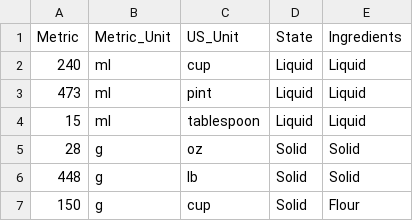
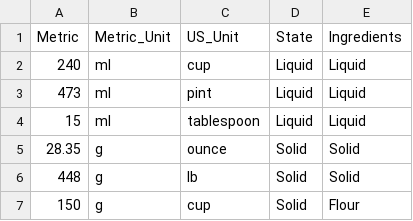
Before and after one commit to AmandinePingetPhD/Master_Recipes_Local, a CSV file: Data_recipes/Conversion_cup_ounce_g.csv, drawn as a sheet; only a part is shown.

Commit message:
Modify oz to ounce

```diff
--- a/Data_recipes/Conversion_cup_ounce_g.csv
+++ b/Data_recipes/Conversion_cup_ounce_g.csv
@@ -4,3 +4,3 @@ Metric,Metric_Unit,US_Unit,State,Ingredients
 15,ml,tablespoon,Liquid,Liquid
-28,g,oz,Solid,Solid
+28.35,g,ounce,Solid,Solid
 448,g,lb,Solid,Solid
```
